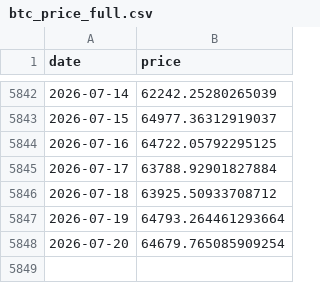
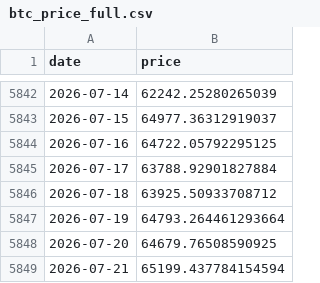
Before and after one commit to dddabtc/usdt-slope-strategies, a CSV file: data/btc_price_full.csv, drawn as a sheet; only a part is shown, gaps mark what is left out.

```diff
--- a/data/btc_price_full.csv
+++ b/data/btc_price_full.csv
@@ -5847,2 +5847,3 @@ date,price
 2026-07-19,64793.264461293664
-2026-07-20,64679.765085909254
+2026-07-20,64679.76508590925
+2026-07-21,65199.437784154594
```
Also changed, not shown: data/dai_market_cap_full.csv, data/eth_price_full.csv, 15 other files.
